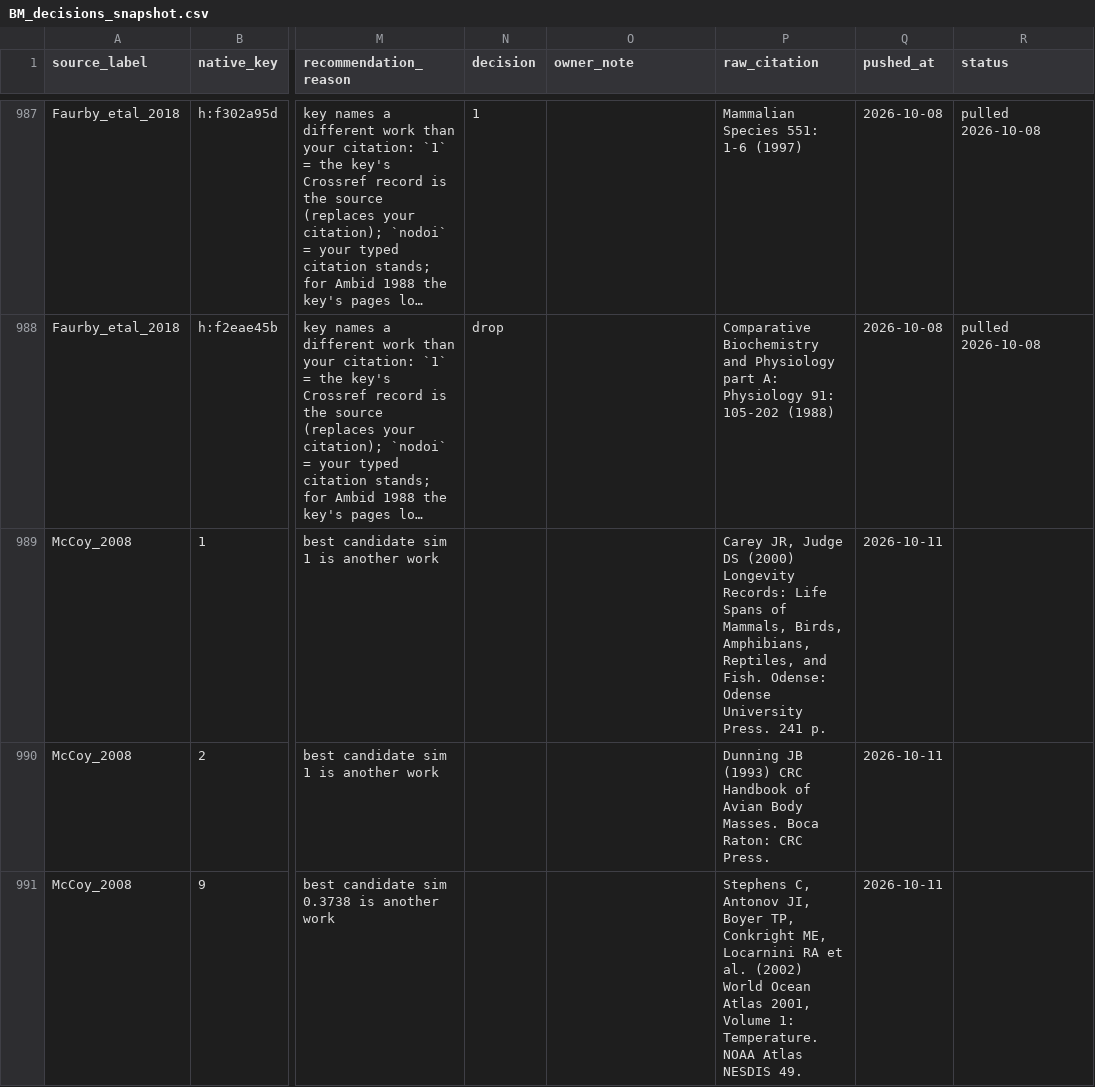
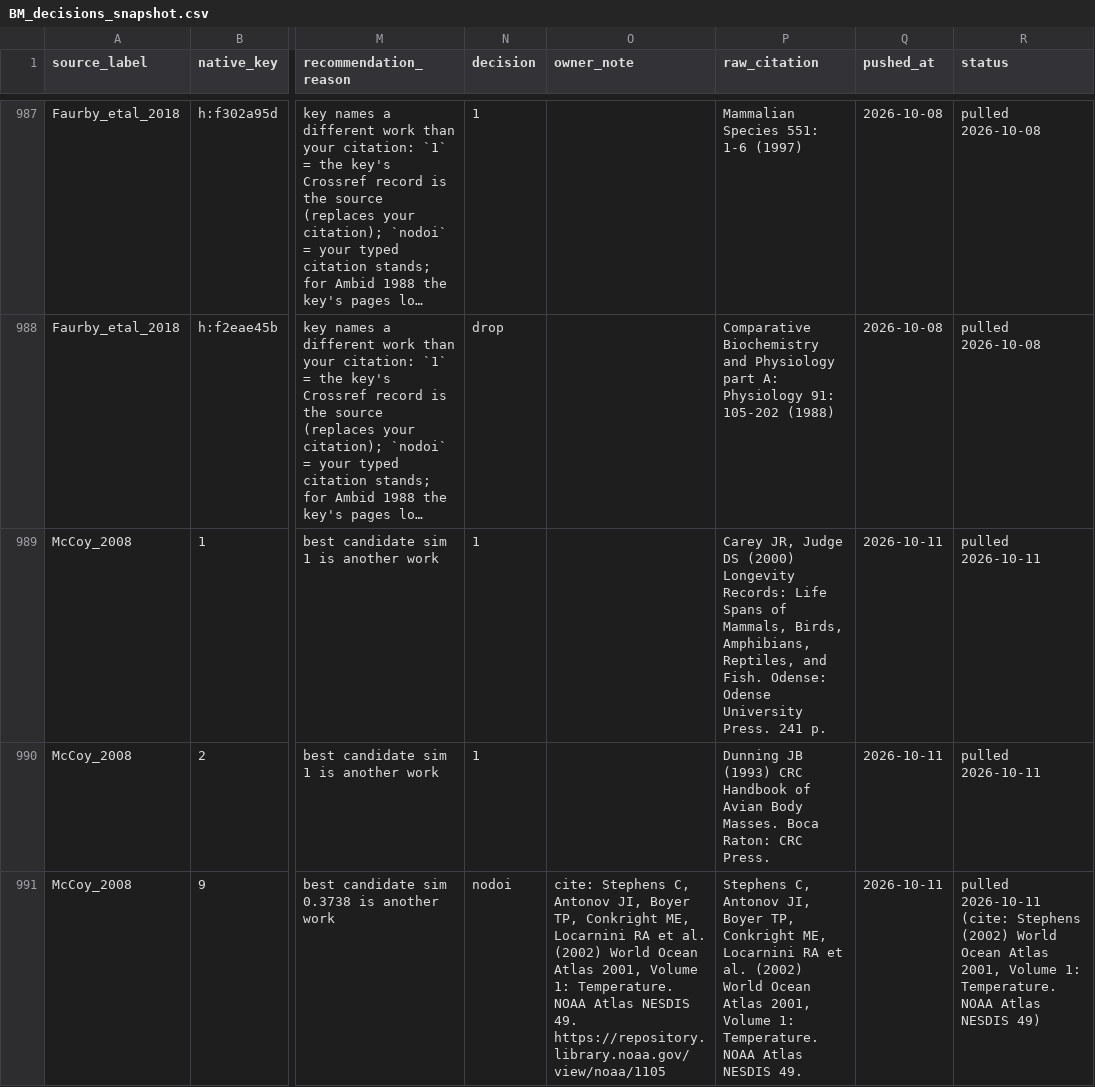
Before and after one commit to TaxonBodyMassML/TaxonBodyMass_DB, a CSV file: Bib/BM_decisions_snapshot.csv, drawn as a sheet; only a part is shown, gaps mark what is left out; long unchanged cells end in …; the diff covers the shown part only; the diff names each change by its address in the sheet, - before the commit and + after, or states it on an @@ line.

```diff
--- a/Bib/BM_decisions_snapshot.csv
+++ b/Bib/BM_decisions_snapshot.csv
-N989:N990 (decision): (empty)
+N989:N990 (decision): 1
-R989:R990 (status): (empty)
+R989:R990 (status): pulled 2026-10-11
-N991 (decision): (empty)
+N991 (decision): nodoi
-O991 (owner_note): (empty)
+O991 (owner_note): cite: Stephens C, Antonov JI, Boyer TP, Conkright ME, Locarnini RA et al. (2002) World Ocean Atlas 2001, Volume 1: Temperature. NOAA Atlas NESDIS 49. https://repository.library.noaa.gov/view/noaa/1105
-R991 (status): (empty)
+R991 (status): pulled 2026-10-11 (cite: Stephens (2002) World Ocean Atlas 2001, Volume 1: Temperature. NOAA Atlas NESDIS 49)
```
Also changed, not shown: 6 edited cells elsewhere in this file, 3 other files.
